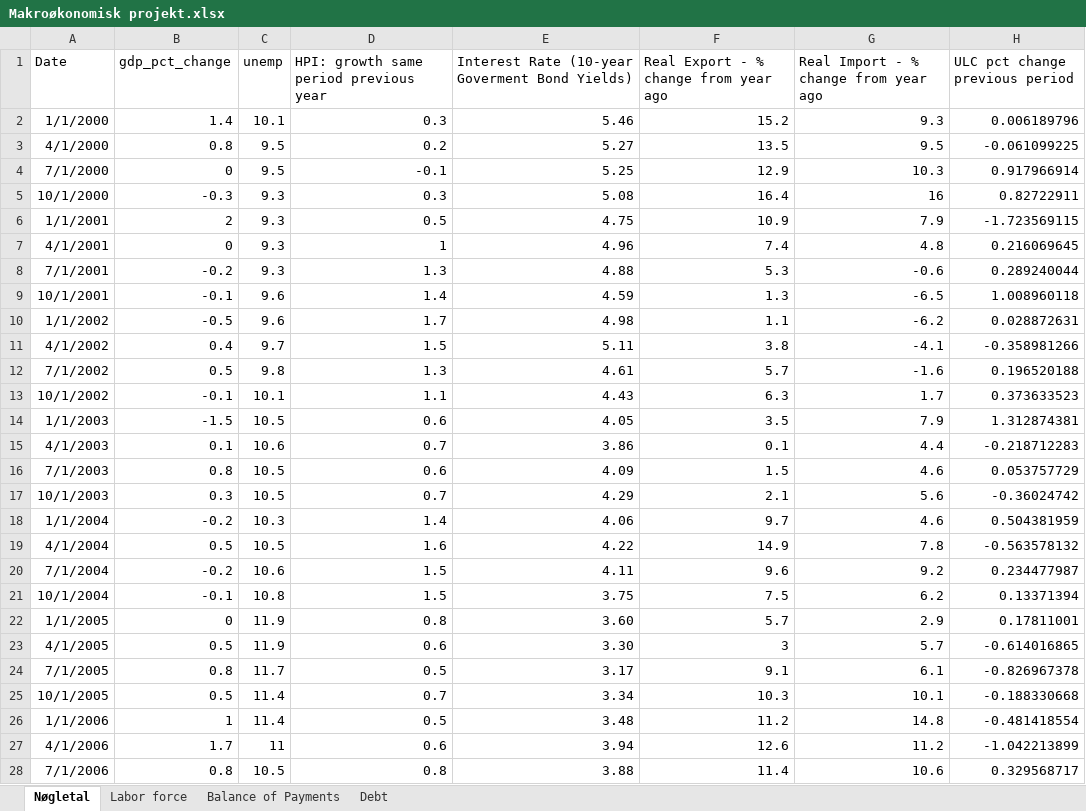
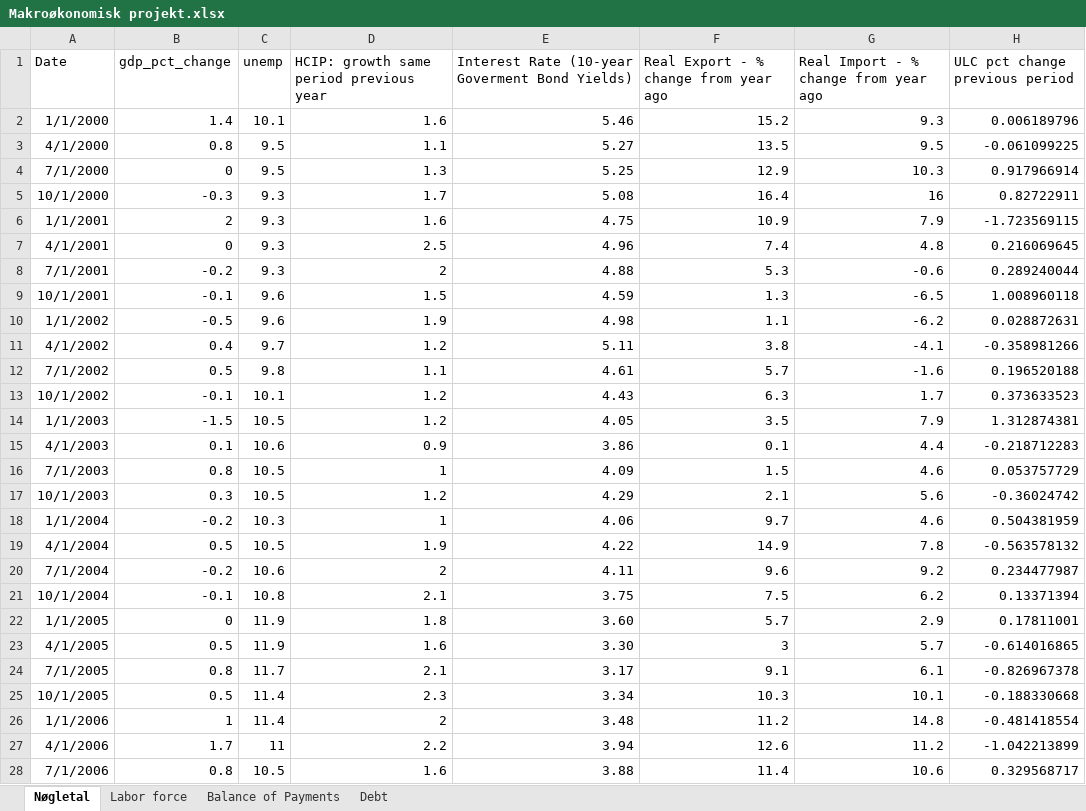
Before and after one commit to SimonHedegaard/projekteksamen, an Excel workbook: Makroøkonomisk projekt.xlsx, sheet Nøgletal, drawn as a sheet; only a part is shown; values as stored, in another font and other column widths than the file's, no borders; the diff covers the shown part only; the diff names each change by its address in the sheet, - before the commit and + after, or states it on an @@ line.

Commit message:
gj

```diff
--- a/Makroøkonomisk projekt.xlsx (sheet Nøgletal)
+++ b/Makroøkonomisk projekt.xlsx (sheet Nøgletal)
-D1: HPI: growth same period previous year
+D1: HCIP: growth same period previous year
-D2: 0.3
+D2: 1.6
-D3: 0.2
+D3: 1.1
-D4: -0.1
+D4: 1.3
-D5: 0.3
+D5: 1.7
-D6: 0.5
+D6: 1.6
-D7: 1
+D7: 2.5
-D8: 1.3
+D8: 2
-D9: 1.4
+D9: 1.5
-D10: 1.7
+D10: 1.9
-D11: 1.5
+D11: 1.2
-D12: 1.3
+D12: 1.1
-D13: 1.1
+D13: 1.2
-D14: 0.6
+D14: 1.2
-D15: 0.7
+D15: 0.9
-D16: 0.6
+D16: 1
-D17: 0.7
+D17: 1.2
-D18: 1.4
+D18: 1
-D19: 1.6
+D19: 1.9
-D20: 1.5
+D20: 2
-D21: 1.5
+D21: 2.1
-D22: 0.8
+D22: 1.8
-D23: 0.6
+D23: 1.6
-D24: 0.5
+D24: 2.1
-D25: 0.7
+D25: 2.3
-D26: 0.5
+D26: 2
-D27: 0.6
+D27: 2.2
-D28: 0.8
+D28: 1.6
```
Also changed, not shown: 67 edited cells elsewhere in this sheet.
